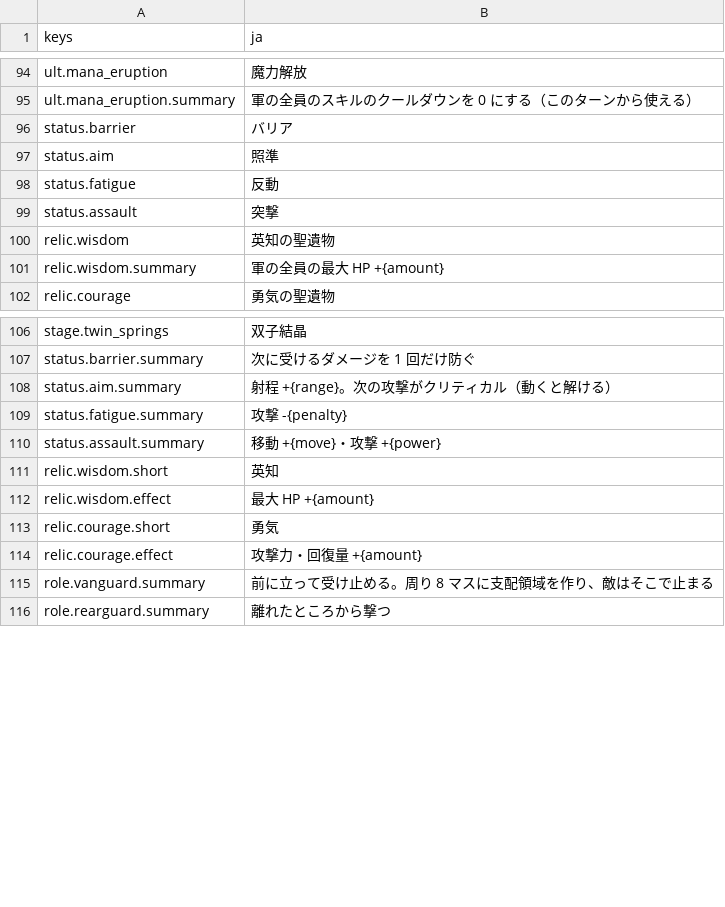
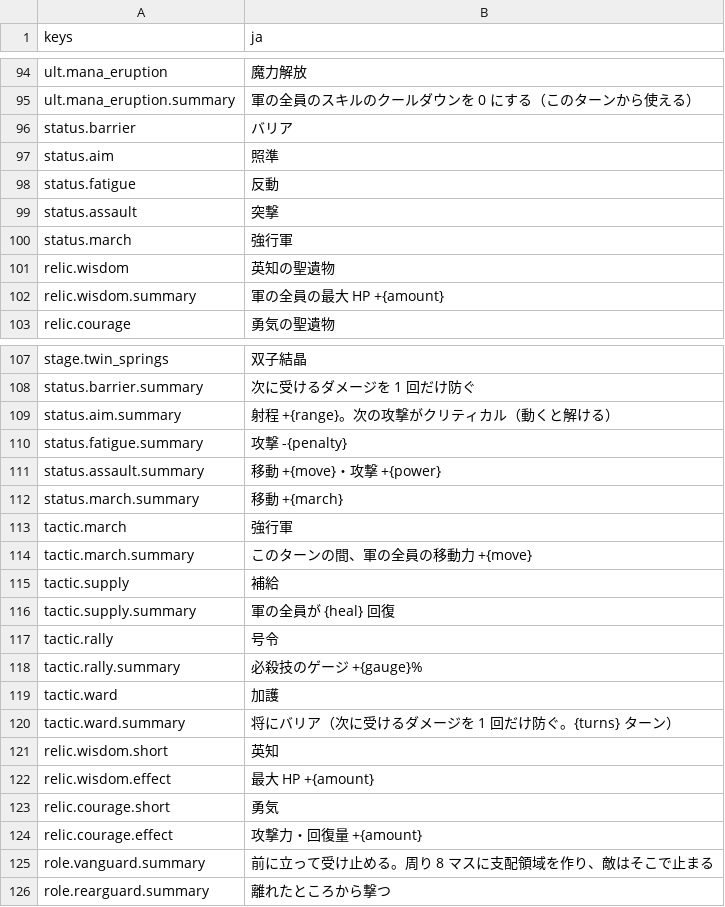
Before and after one commit to mattyan1053/pj-legion, a CSV file: game/text/names.csv, drawn as a sheet; only a part is shown, gaps mark what is left out; the diff names each change by its address in the sheet, - before the commit and + after, or states it on an @@ line.

```diff
--- a/game/text/names.csv
+++ b/game/text/names.csv
+row 100: status.march | 強行軍
+row 112: status.march.summary | 移動 +{march}
+row 113: tactic.march | 強行軍
+row 114: tactic.march.summary | このターンの間、軍の全員の移動力 +{move}
+row 115: tactic.supply | 補給
+row 116: tactic.supply.summary | 軍の全員が {heal} 回復
+row 117: tactic.rally | 号令
+row 118: tactic.rally.summary | 必殺技のゲージ +{gauge}%
+row 119: tactic.ward | 加護
+row 120: tactic.ward.summary | 将にバリア（次に受けるダメージを 1 回だけ防ぐ。{turns} ターン）
```
Also changed, not shown: game/text/battle.csv, game/text/menus.csv, 23 other files.
